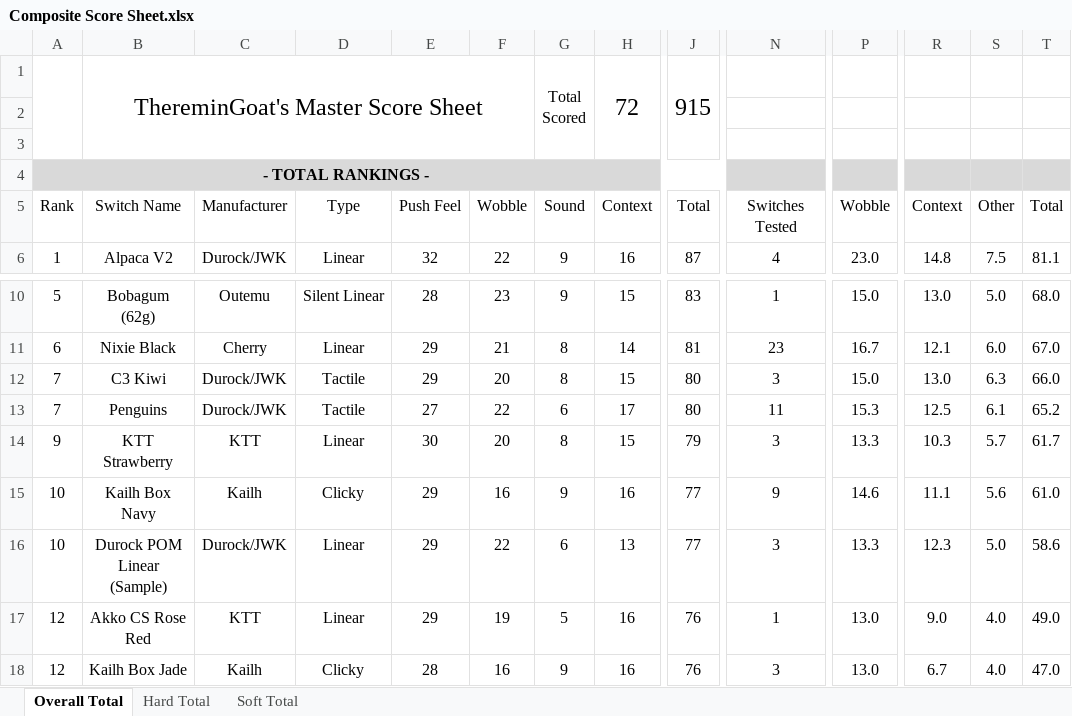
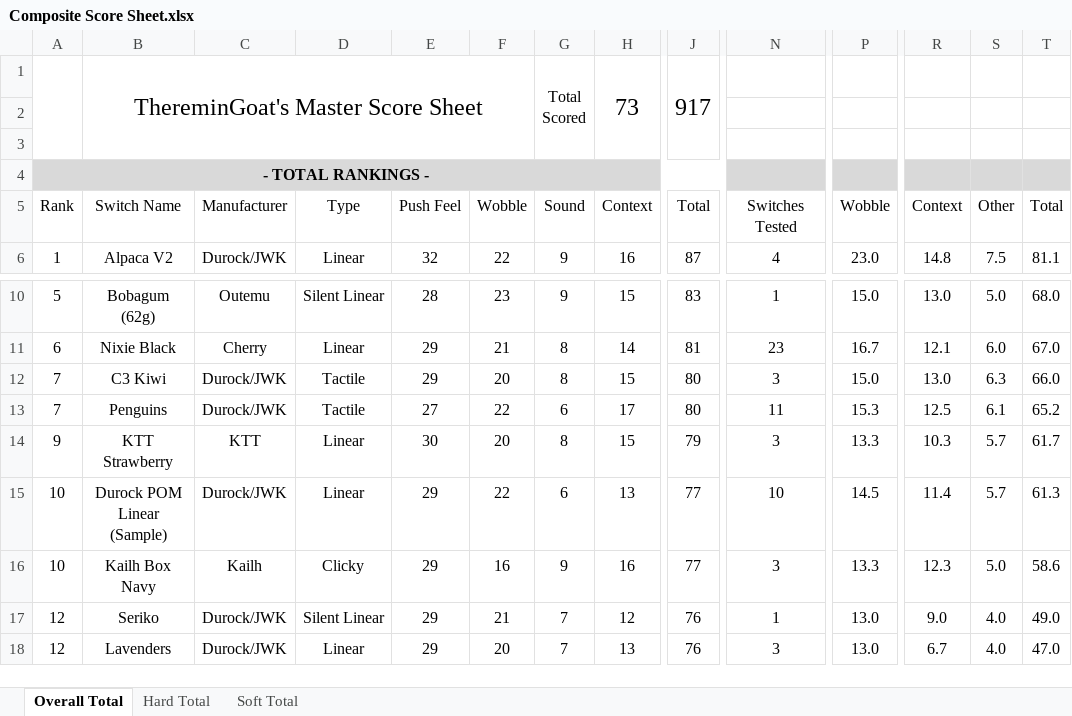
Before and after one commit to ThereminGoat/switch-scores, an Excel workbook: Composite Score Sheet.xlsx, sheet Overall Total, drawn as a sheet; only a part is shown, gaps mark what is left out; values as stored, in another font and other column widths than the file's, no borders; charts and pictures not drawn; the diff covers the shown part only; the diff names each change by its address in the sheet, - before the commit and + after, or states it on an @@ line.

```diff
--- a/Composite Score Sheet.xlsx (sheet Overall Total)
+++ b/Composite Score Sheet.xlsx (sheet Overall Total)
-H1: 72
+H1: 73
-J1: 915
+J1: 917
-B15: Kailh Box Navy
+B15: Durock POM Linear (Sample)
-C15: Kailh
+C15: Durock/JWK
-D15: Clicky
+D15: Linear
-F15: 16
+F15: 22
-G15: 9
+G15: 6
-H15: 16
+H15: 13
-N15: 9
+N15: 10
-P15: 14.6
+P15: 14.5
-R15: 11.1
+R15: 11.4
-S15: 5.6
+S15: 5.7
-T15: 61.0
+T15: 61.3
-B16: Durock POM Linear (Sample)
+B16: Kailh Box Navy
-C16: Durock/JWK
+C16: Kailh
-D16: Linear
+D16: Clicky
-F16: 22
+F16: 16
-G16: 6
+G16: 9
-H16: 13
+H16: 16
-B17: Akko CS Rose Red
+B17: Seriko
-C17: KTT
+C17: Durock/JWK
-D17: Linear
+D17: Silent Linear
-F17: 19
+F17: 21
-G17: 5
+G17: 7
-H17: 16
+H17: 12
-B18: Kailh Box Jade
+B18: Lavenders
-C18: Kailh
+C18: Durock/JWK
-D18: Clicky
+D18: Linear
-E18: 28
+E18: 29
-F18: 16
+F18: 20
-G18: 9
+G18: 7
-H18: 16
+H18: 13
```
Also changed, not shown: 28 added rows, 26 removed rows, 82 edited cells and merged cells elsewhere in this sheet, sheet Hard Total, sheet Soft Total, formulas that keep their value, 4 other files.
